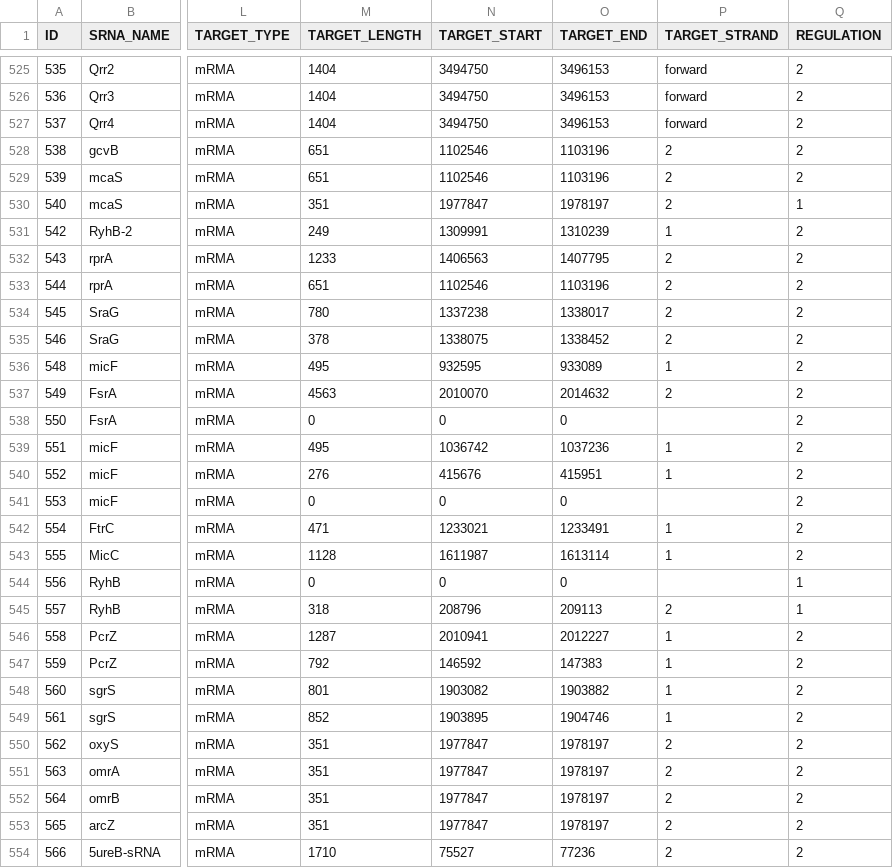
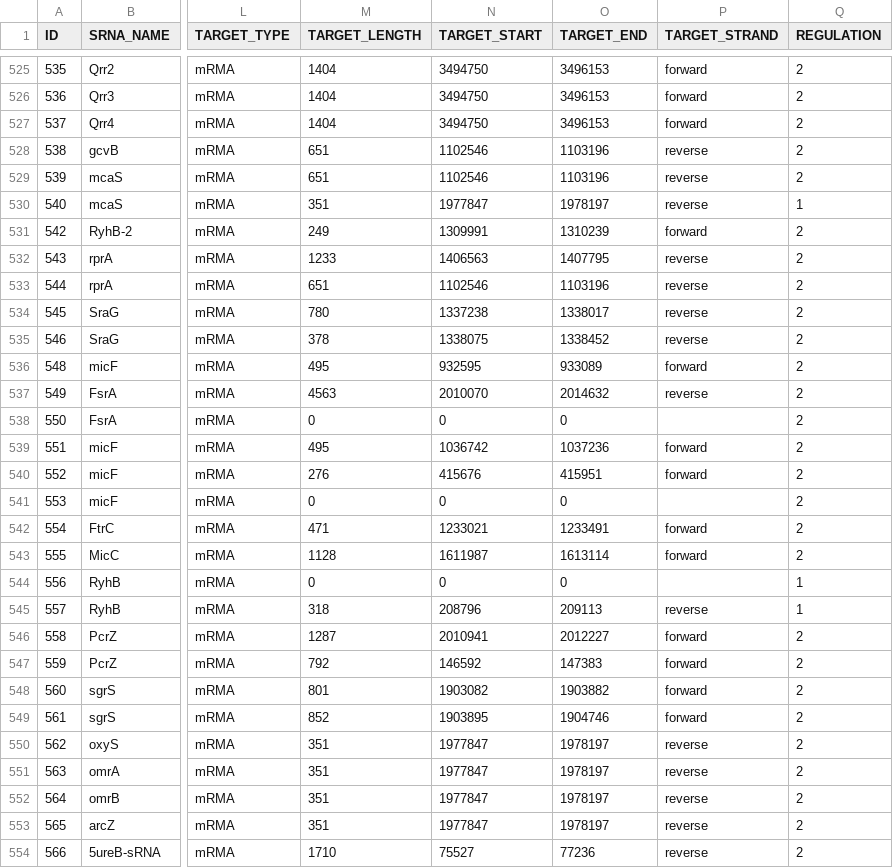
Before and after one commit to VScharf7/DS_Linked_Open_Data_and_Knowledge_Graphs_2022_Mueller_Scharf, a CSV file: Data/sRNATarBase3short.csv, drawn as a sheet; only a part is shown, gaps mark what is left out; the diff covers the shown part only; the diff names each change by its address in the sheet, - before the commit and + after, or states it on an @@ line.

```diff
--- a/Data/sRNATarBase3short.csv
+++ b/Data/sRNATarBase3short.csv
-P528:P530 (TARGET_STRAND): 2
+P528:P530 (TARGET_STRAND): reverse
-P531 (TARGET_STRAND): 1
+P531 (TARGET_STRAND): forward
-P532:P535 (TARGET_STRAND): 2
+P532:P535 (TARGET_STRAND): reverse
-P536 (TARGET_STRAND): 1
+P536 (TARGET_STRAND): forward
-P537 (TARGET_STRAND): 2
+P537 (TARGET_STRAND): reverse
-P539:P540 (TARGET_STRAND): 1
+P539:P540 (TARGET_STRAND): forward
-P542:P543 (TARGET_STRAND): 1
+P542:P543 (TARGET_STRAND): forward
-P545 (TARGET_STRAND): 2
+P545 (TARGET_STRAND): reverse
-P546:P549 (TARGET_STRAND): 1
+P546:P549 (TARGET_STRAND): forward
-P550:P554 (TARGET_STRAND): 2
+P550:P554 (TARGET_STRAND): reverse
```
Also changed, not shown: 172 edited cells elsewhere in this file, 2 other files.
